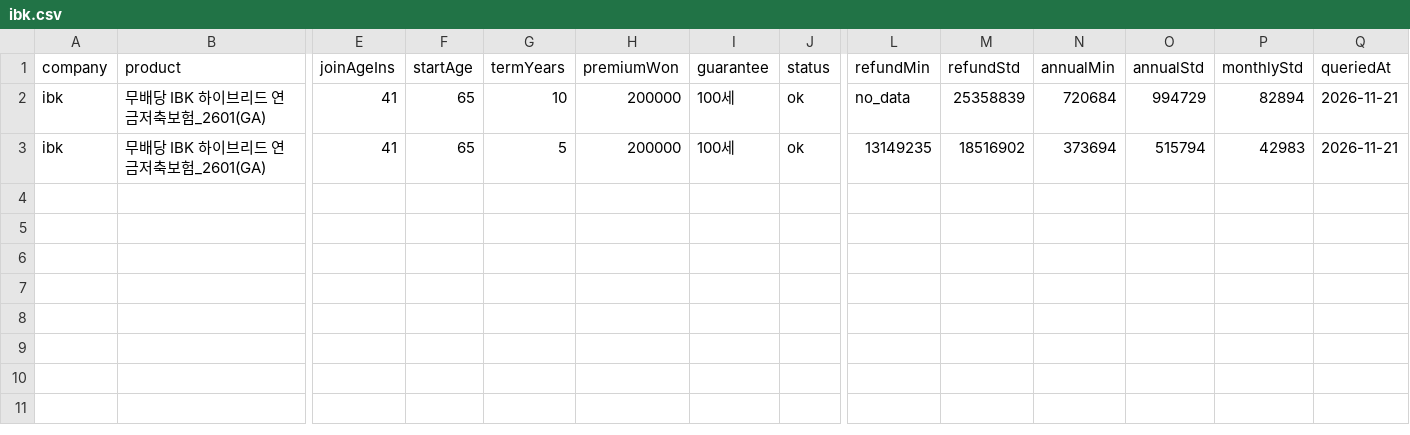
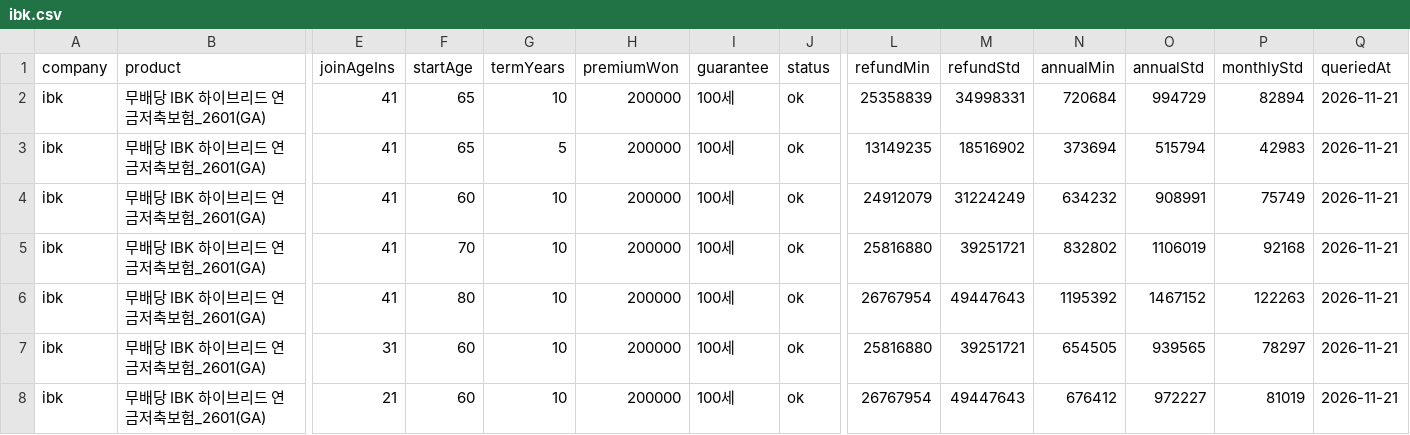
Before and after one commit to ruakun4566/pension-comparison-app, a CSV file: data/ibk.csv, drawn as a sheet; only a part is shown, gaps mark what is left out; rows hold the shown columns only; the diff names each change by its address in the sheet, - before the commit and + after, or states it on an @@ line.

Commit message:
data: 국내 3사 프리셋 1차 자동 수집 — 실측 74건·규칙 판정 1,070건 (판정 53.2%)
- IBK 6건·KDB 19건·iM 7건 신규 실측(계산기 산출값만), 계산기 거부 6건 기록
- 계산기 화면에서 확인한 선택 범위 규칙으로 불가 조합 1,070건 사유와 함께 판정
- data/build_presets.py 추가: CSV 원장 + 규칙 → presets.json/presets-data.js 생성
- 탭4 기본 판정 필터를 '가입 가능'으로, 요약에 2,160조합 진행률 표시
- test/verify.py 행 수를 데이터에서 계산하도록 변경 (97 체크 통과)

```diff
--- a/data/ibk.csv
+++ b/data/ibk.csv
-L2 (refundMin): no_data
+L2 (refundMin): 25358839
-M2 (refundStd): 25358839
+M2 (refundStd): 34998331
+row 4: ibk | 무배당 IBK 하이브리드 연금저축보험_2601(GA) | 41 | 60 | 10 | 200000 | 100세 | ok | 24912079 | 31224249 | 634232 | 908991 | 75749 | 2026-11-21
+row 5: ibk | 무배당 IBK 하이브리드 연금저축보험_2601(GA) | 41 | 70 | 10 | 200000 | 100세 | ok | 25816880 | 39251721 | 832802 | 1106019 | 92168 | 2026-11-21
+row 6: ibk | 무배당 IBK 하이브리드 연금저축보험_2601(GA) | 41 | 80 | 10 | 200000 | 100세 | ok | 26767954 | 49447643 | 1195392 | 1467152 | 122263 | 2026-11-21
+row 7: ibk | 무배당 IBK 하이브리드 연금저축보험_2601(GA) | 31 | 60 | 10 | 200000 | 100세 | ok | 25816880 | 39251721 | 654505 | 939565 | 78297 | 2026-11-21
+row 8: ibk | 무배당 IBK 하이브리드 연금저축보험_2601(GA) | 21 | 60 | 10 | 200000 | 100세 | ok | 26767954 | 49447643 | 676412 | 972227 | 81019 | 2026-11-21
```
Also changed, not shown: data/im.csv, data/kdb.csv, 7 other files.
